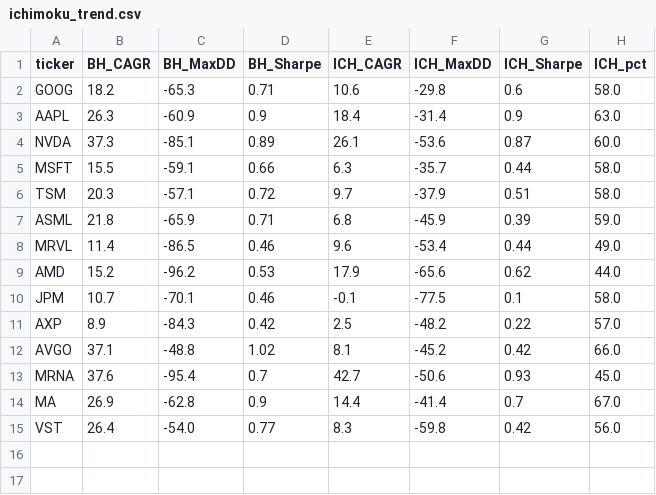
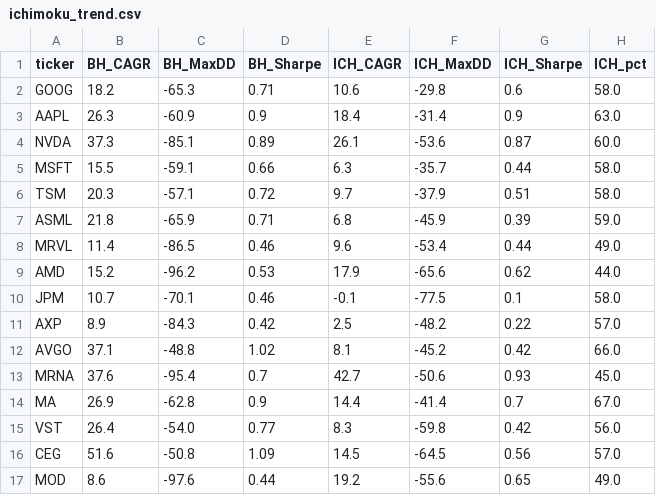
Before and after one commit to jmayank23/scratch, a CSV file: reports/indicators/data/ichimoku_trend.csv, drawn as a sheet.

```diff
--- a/reports/indicators/data/ichimoku_trend.csv
+++ b/reports/indicators/data/ichimoku_trend.csv
@@ -15 +15,3 @@ MA,26.9,-62.8,0.9,14.4,-41.4,0.7,67.0
 VST,26.4,-54.0,0.77,8.3,-59.8,0.42,56.0
+CEG,51.6,-50.8,1.09,14.5,-64.5,0.56,57.0
+MOD,8.6,-97.6,0.44,19.2,-55.6,0.65,49.0
```
Also changed, not shown: reports/backtests/data/corrections_10pct.csv, reports/backtests/data/corrections_20pct.csv, 30 other files.
